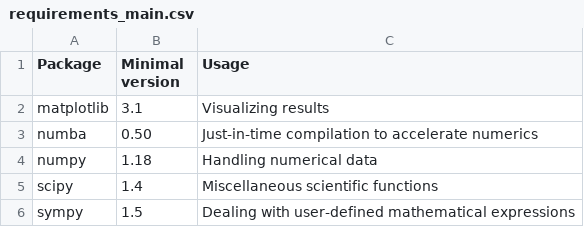
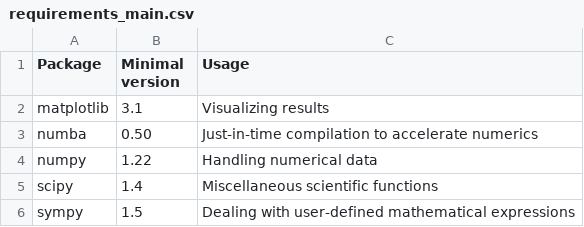
Before and after one commit to zwicker-group/py-pde, a CSV file: docs/source/_static/requirements_main.csv, drawn as a sheet.

Commit message:
Bumped minimal version of python to 3.8 and numpy to 1.22 (#277)
* Bumped minimal python version to 3.8
* Bumped required numpy version to 1.22
* Added readthedocs configuration file to enforce that it used python 3.8

```diff
--- a/docs/source/_static/requirements_main.csv
+++ b/docs/source/_static/requirements_main.csv
@@ -3,3 +3,3 @@ matplotlib,3.1,Visualizing results
 numba,0.50,Just-in-time compilation to accelerate numerics
-numpy,1.18,Handling numerical data
+numpy,1.22,Handling numerical data
 scipy,1.4,Miscellaneous scientific functions
```
Also changed, not shown: 14 other files.
